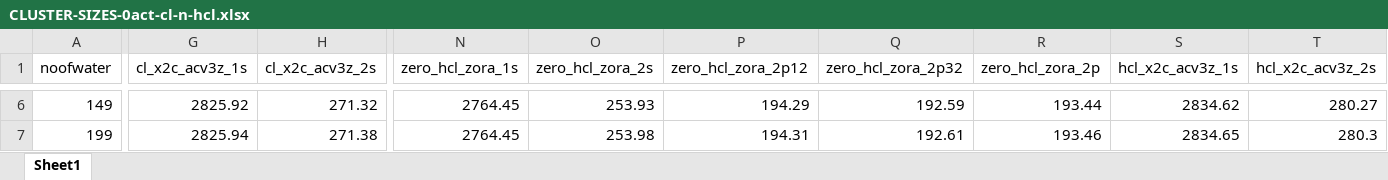
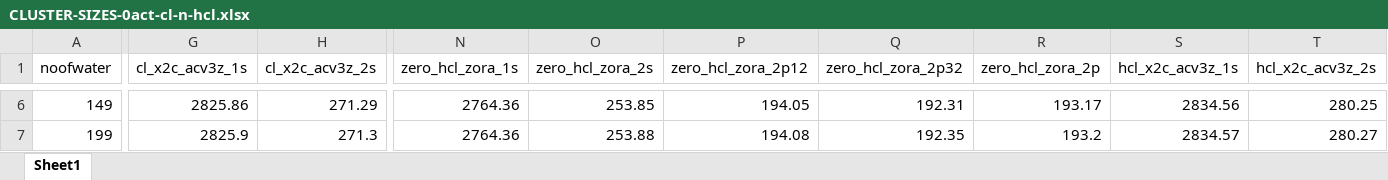
Before and after one commit to richopoku/HCl_project_graphs_binder, an Excel workbook: CLUSTER-SIZES-0act-cl-n-hcl.xlsx, sheet Sheet1, drawn as a sheet; only a part is shown, gaps mark what is left out; values as stored, in another font and other column widths than the file's, no borders; the diff covers the shown part only; the diff names each change by its address in the sheet, - before the commit and + after, or states it on an @@ line.

```diff
--- a/CLUSTER-SIZES-0act-cl-n-hcl.xlsx (sheet Sheet1)
+++ b/CLUSTER-SIZES-0act-cl-n-hcl.xlsx (sheet Sheet1)
-G6 (cl_x2c_acv3z_1s): 2825.92
+G6 (cl_x2c_acv3z_1s): 2825.86
-H6 (cl_x2c_acv3z_2s): 271.32
+H6 (cl_x2c_acv3z_2s): 271.29
-N6:N7 (zero_hcl_zora_1s): 2764.45
+N6:N7 (zero_hcl_zora_1s): 2764.36
-O6 (zero_hcl_zora_2s): 253.93
+O6 (zero_hcl_zora_2s): 253.85
-P6 (zero_hcl_zora_2p12): 194.29
+P6 (zero_hcl_zora_2p12): 194.05
-Q6 (zero_hcl_zora_2p32): 192.59
+Q6 (zero_hcl_zora_2p32): 192.31
-R6 (zero_hcl_zora_2p): 193.44
+R6 (zero_hcl_zora_2p): 193.17
-S6 (hcl_x2c_acv3z_1s): 2834.62
+S6 (hcl_x2c_acv3z_1s): 2834.56
-T6 (hcl_x2c_acv3z_2s): 280.27
+T6 (hcl_x2c_acv3z_2s): 280.25
-G7 (cl_x2c_acv3z_1s): 2825.94
+G7 (cl_x2c_acv3z_1s): 2825.9
-H7 (cl_x2c_acv3z_2s): 271.38
+H7 (cl_x2c_acv3z_2s): 271.3
-O7 (zero_hcl_zora_2s): 253.98
+O7 (zero_hcl_zora_2s): 253.88
-P7 (zero_hcl_zora_2p12): 194.31
+P7 (zero_hcl_zora_2p12): 194.08
-Q7 (zero_hcl_zora_2p32): 192.61
+Q7 (zero_hcl_zora_2p32): 192.35
-R7 (zero_hcl_zora_2p): 193.46
+R7 (zero_hcl_zora_2p): 193.2
-S7 (hcl_x2c_acv3z_1s): 2834.65
+S7 (hcl_x2c_acv3z_1s): 2834.57
-T7 (hcl_x2c_acv3z_2s): 280.3
+T7 (hcl_x2c_acv3z_2s): 280.27
```
Also changed, not shown: 34 edited cells elsewhere in this sheet, CLUSTER-SIZES-1act.xlsx, 2 other files.
